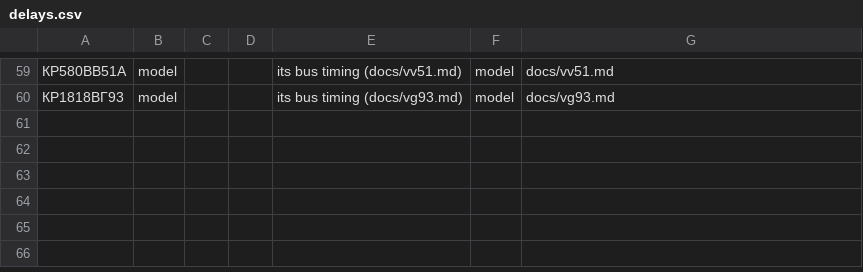
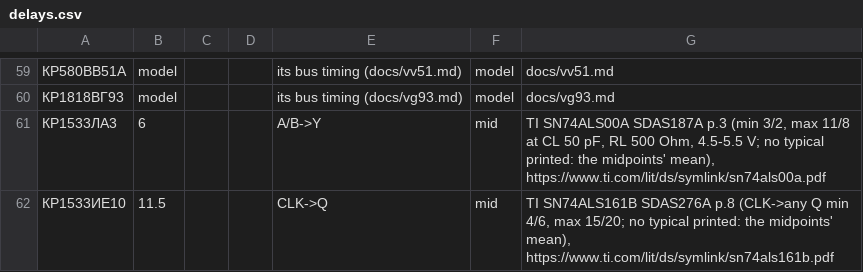
Before and after one commit to vvv104/ms0515-fpga, a CSV file: netlist/delays.csv, drawn as a sheet; only a part is shown, gaps mark what is left out; the diff names each change by its address in the sheet, - before the commit and + after, or states it on an @@ line.

```diff
--- a/netlist/delays.csv
+++ b/netlist/delays.csv
+row 61: КР1533ЛА3 | 6 |  |  | A/B->Y | mid | TI SN74ALS00A SDAS187A p.3 (min 3/2, max 11/8 at CL 50 pF, RL 500 Ohm, 4.5-5.5 V; no typical printed: the midpoints' mean), https://www.ti.com/lit/ds/symlink/sn74als00a.pdf
+row 62: КР1533ИЕ10 | 11.5 |  |  | CLK->Q | mid | TI SN74ALS161B SDAS276A p.8 (CLK->any Q min 4/6, max 15/20; no typical printed: the midpoints' mean), https://www.ti.com/lit/ds/symlink/sn74als161b.pdf
```
Also changed, not shown: netlist/delays-max.csv, 3 other files.
